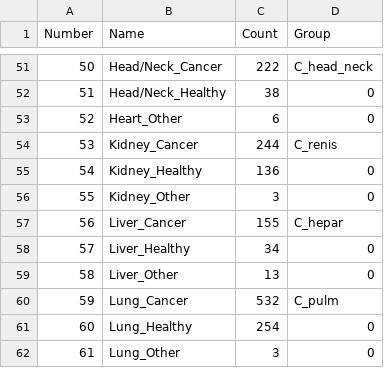
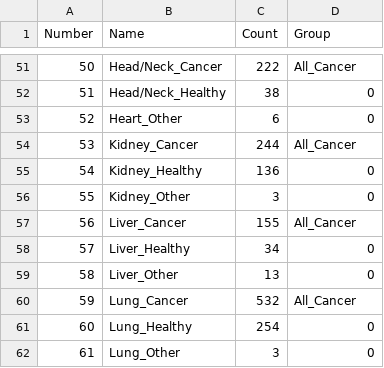
Before and after one commit to jacobfredsoee/marmalAidScript, a CSV file: sampleGroups.csv, drawn as a sheet; only a part is shown, gaps mark what is left out; the diff covers the shown part only.

```diff
--- a/sampleGroups.csv
+++ b/sampleGroups.csv
@@ -51,11 +51,11 @@ Number;Name;Count;Group
-50;Head/Neck_Cancer;222;C_head_neck
+50;Head/Neck_Cancer;222;All_Cancer
 51;Head/Neck_Healthy;38;0
 52;Heart_Other;6;0
-53;Kidney_Cancer;244;C_renis
+53;Kidney_Cancer;244;All_Cancer
 54;Kidney_Healthy;136;0
 55;Kidney_Other;3;0
-56;Liver_Cancer;155;C_hepar
+56;Liver_Cancer;155;All_Cancer
 57;Liver_Healthy;34;0
 58;Liver_Other;13;0
-59;Lung_Cancer;532;C_pulm
+59;Lung_Cancer;532;All_Cancer
 60;Lung_Healthy;254;0
```
Also changed, not shown: 20 edited cells elsewhere in this file, 3 other files.
